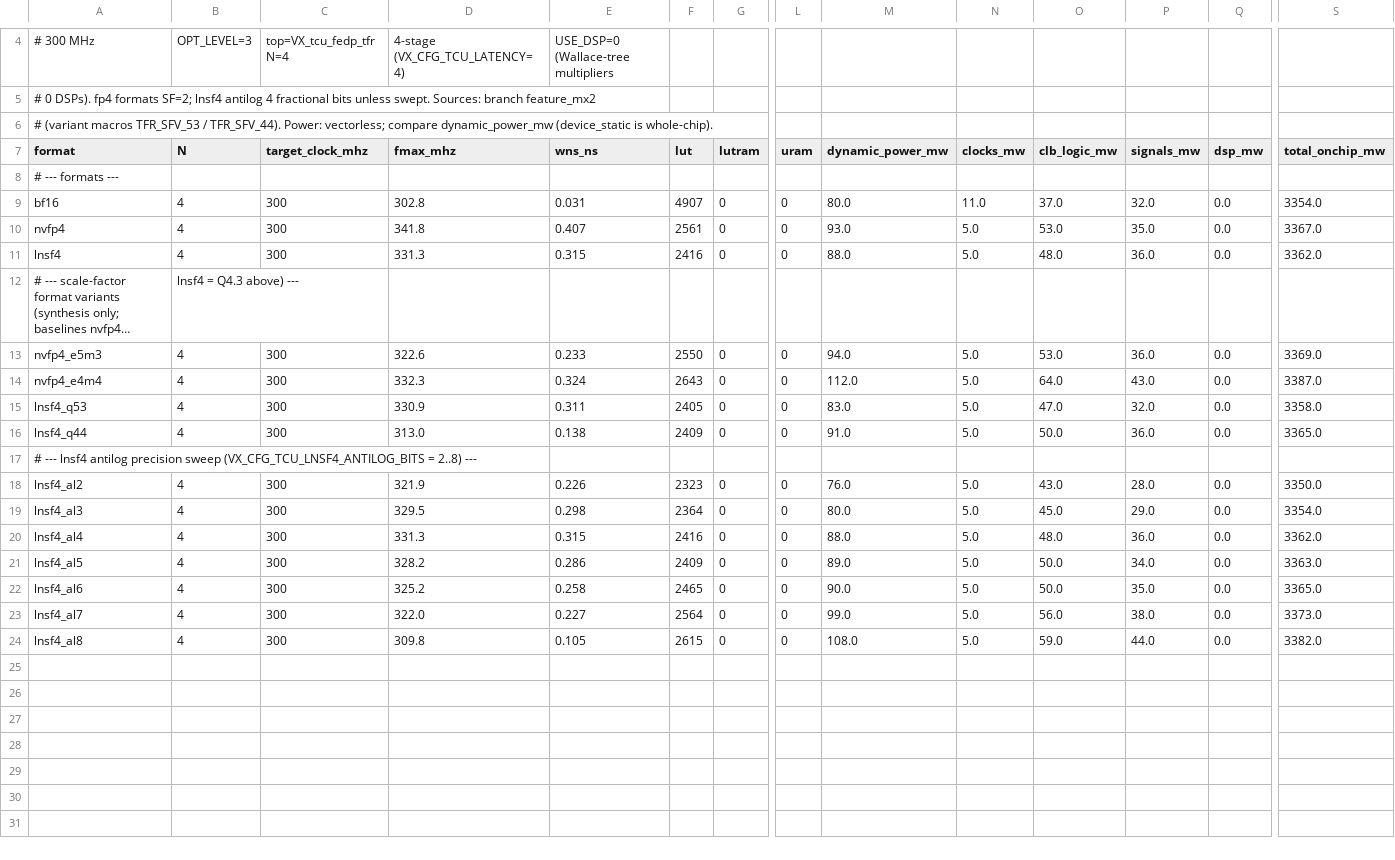
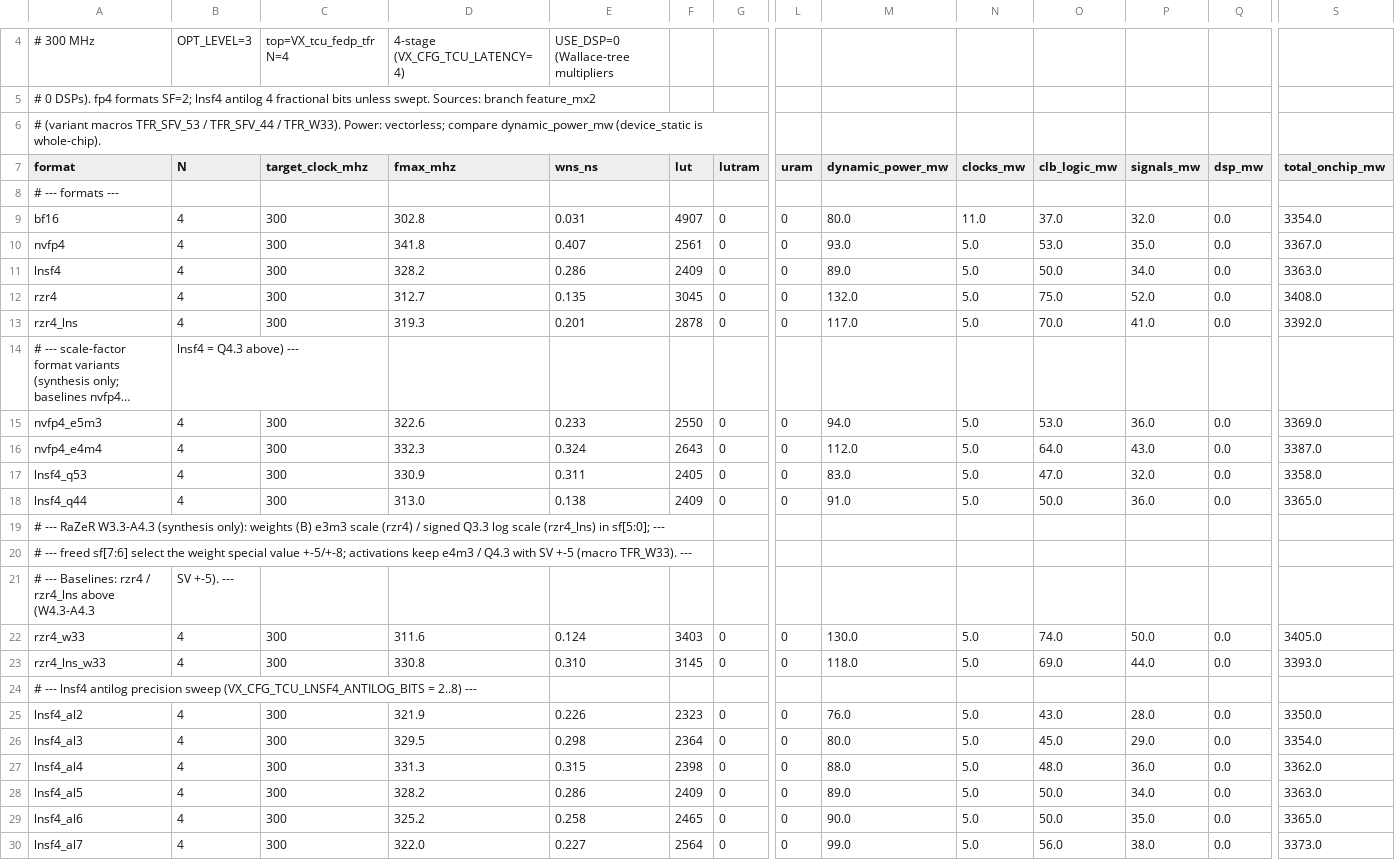
Before and after one commit to vortexgpgpu/vortex, a CSV file: tfr_isfpga2.csv, drawn as a sheet; only a part is shown, gaps mark what is left out; the shorter side is filled out with more unchanged rows; long unchanged cells end in …; addresses are those after the commit; rows hold the shown columns only; the diff names each change by its address in the sheet, - before the commit and + after, or states it on an @@ line.

```diff
--- a/tfr_isfpga2.csv
+++ b/tfr_isfpga2.csv
-A6 (format): …TFR_SFV_53 / TFR_SFV_44). Power: vectorless;…
+A6 (format): …TFR_SFV_53 / TFR_SFV_44 / TFR_W33). Power: vectorless;…
-D11 (fmax_mhz): 331.3
+D11 (fmax_mhz): 328.2
-E11 (wns_ns): 0.315
+E11 (wns_ns): 0.286
-F11 (lut): 2416
+F11 (lut): 2409
-M11 (dynamic_power_mw): 88.0
+M11 (dynamic_power_mw): 89.0
-O11 (clb_logic_mw): 48.0
+O11 (clb_logic_mw): 50.0
-P11 (signals_mw): 36.0
+P11 (signals_mw): 34.0
-S11 (total_onchip_mw): 3362.0
+S11 (total_onchip_mw): 3363.0
+row 12: rzr4 | 4 | 300 | 312.7 | 0.135 | 3045 | 0 | 0 | 132.0 | 5.0 | 75.0 | 52.0 | 0.0 | 3408.0
+row 13: rzr4_lns | 4 | 300 | 319.3 | 0.201 | 2878 | 0 | 0 | 117.0 | 5.0 | 70.0 | 41.0 | 0.0 | 3392.0
+row 19: # --- RaZeR W3.3-A4.3 (synthesis only): weights (B) e3m3 scale (rzr4) / signed Q3.3 log scale (rzr4_lns) in sf[5:0]; ---
+row 20: # --- freed sf[7:6] select the weight special value +-5/+-8; activations keep e4m3 / Q4.3 with SV +-5 (macro TFR_W33). ---
+row 21: # --- Baselines: rzr4 / rzr4_lns above (W4.3-A4.3 | SV +-5). ---
+row 22: rzr4_w33 | 4 | 300 | 311.6 | 0.124 | 3403 | 0 | 0 | 130.0 | 5.0 | 74.0 | 50.0 | 0.0 | 3405.0
+row 23: rzr4_lns_w33 | 4 | 300 | 330.8 | 0.310 | 3145 | 0 | 0 | 118.0 | 5.0 | 69.0 | 44.0 | 0.0 | 3393.0
-F27 (lut): 2416
+F27 (lut): 2398
```
